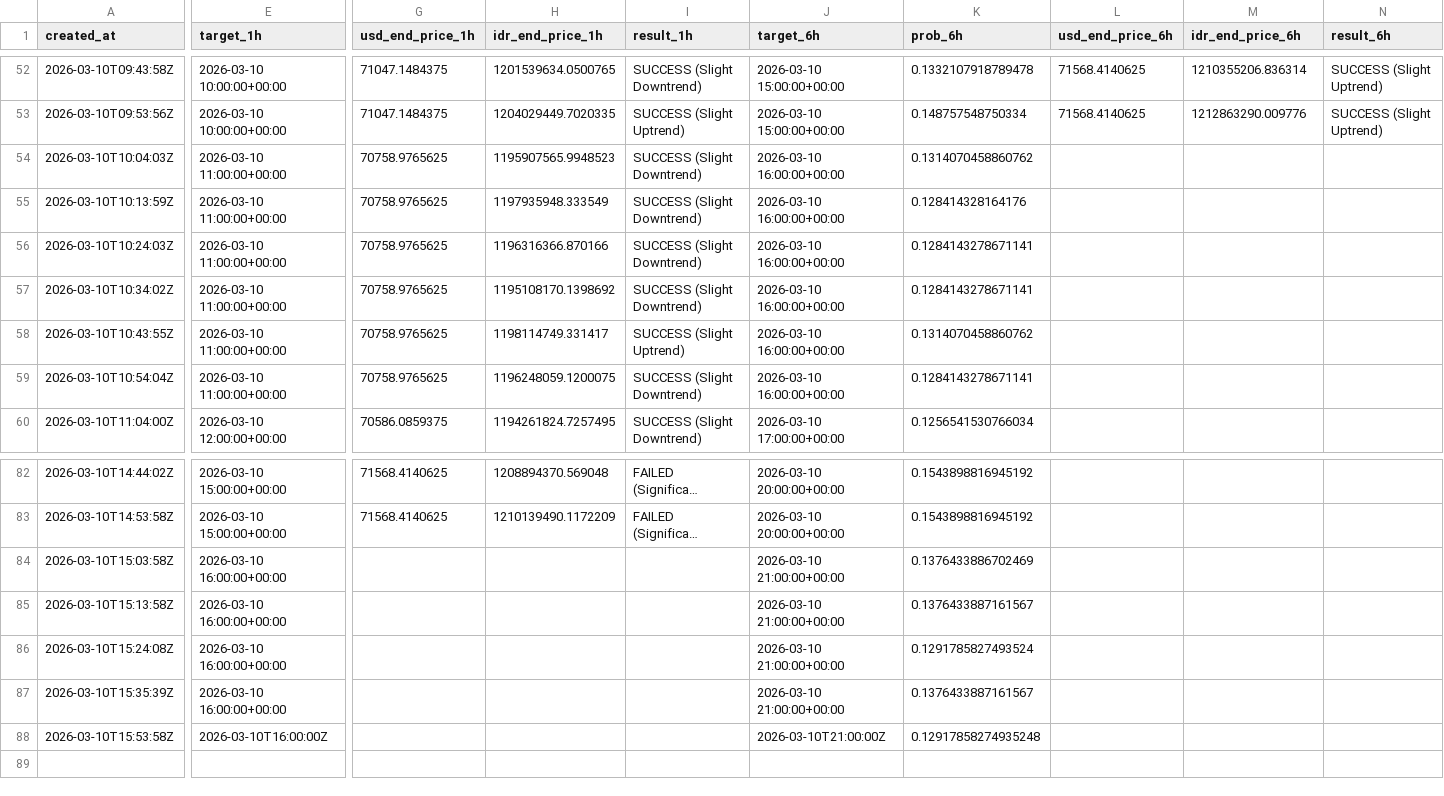
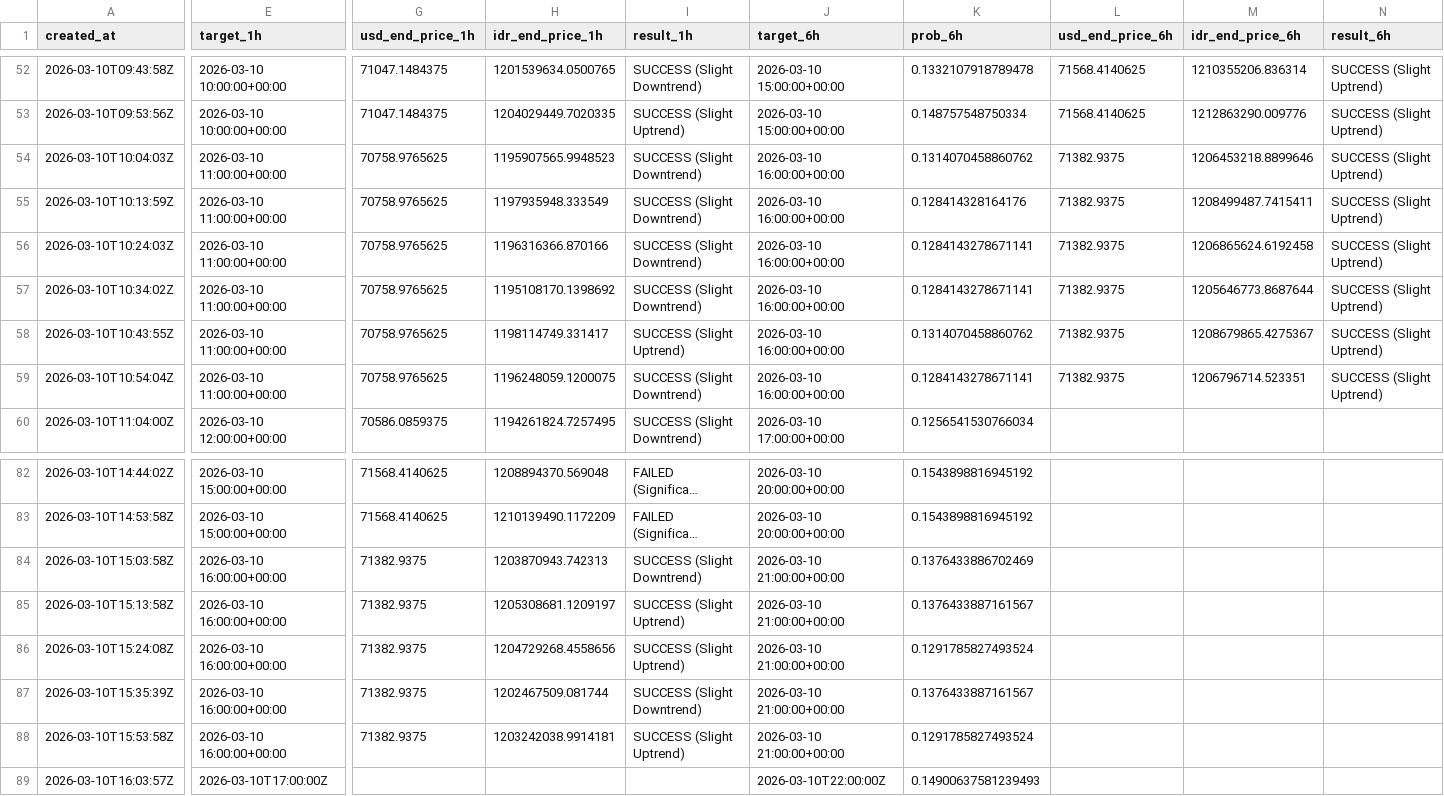
Before and after one commit to bryanagus/btc-bot, a CSV file: ai_history_log.csv, drawn as a sheet; only a part is shown, gaps mark what is left out; long unchanged cells end in …; rows hold the shown columns only; the diff names each change by its address in the sheet, - before the commit and + after, or states it on an @@ line.

```diff
--- a/ai_history_log.csv
+++ b/ai_history_log.csv
-L54:L59 (usd_end_price_6h): (empty)
+L54:L59 (usd_end_price_6h): 71382.9375
-M54 (idr_end_price_6h): (empty)
+M54 (idr_end_price_6h): 1206453218.8899646
-N54:N59 (result_6h): (empty)
+N54:N59 (result_6h): SUCCESS (Slight Uptrend)
-M55 (idr_end_price_6h): (empty)
+M55 (idr_end_price_6h): 1208499487.7415411
-M56 (idr_end_price_6h): (empty)
+M56 (idr_end_price_6h): 1206865624.6192458
-M57 (idr_end_price_6h): (empty)
+M57 (idr_end_price_6h): 1205646773.8687644
-M58 (idr_end_price_6h): (empty)
+M58 (idr_end_price_6h): 1208679865.4275367
-M59 (idr_end_price_6h): (empty)
+M59 (idr_end_price_6h): 1206796714.523351
-G84:G88 (usd_end_price_1h): (empty)
+G84:G88 (usd_end_price_1h): 71382.9375
-H84 (idr_end_price_1h): (empty)
+H84 (idr_end_price_1h): 1203870943.742313
-I84 (result_1h): (empty)
+I84 (result_1h): SUCCESS (Slight Downtrend)
-H85 (idr_end_price_1h): (empty)
+H85 (idr_end_price_1h): 1205308681.1209197
-I85:I86 (result_1h): (empty)
+I85:I86 (result_1h): SUCCESS (Slight Uptrend)
-H86 (idr_end_price_1h): (empty)
+H86 (idr_end_price_1h): 1204729268.4558656
-H87 (idr_end_price_1h): (empty)
+H87 (idr_end_price_1h): 1202467509.081744
-I87 (result_1h): (empty)
+I87 (result_1h): SUCCESS (Slight Downtrend)
-E88 (target_1h): 2026-03-10T16:00:00Z
+E88 (target_1h): 2026-03-10 16:00:00+00:00
-H88 (idr_end_price_1h): (empty)
+H88 (idr_end_price_1h): 1203242038.9914181
-I88 (result_1h): (empty)
+I88 (result_1h): SUCCESS (Slight Uptrend)
-J88 (target_6h): 2026-03-10T21:00:00Z
+J88 (target_6h): 2026-03-10 21:00:00+00:00
-K88 (prob_6h): 0.12917858274935248
+K88 (prob_6h): 0.1291785827493524
+row 89: 2026-03-10T16:03:57Z | 2026-03-10T17:00:00Z |  |  |  | 2026-03-10T22:00:00Z | 0.14900637581239493
```
Also changed, not shown: 1 other file.
